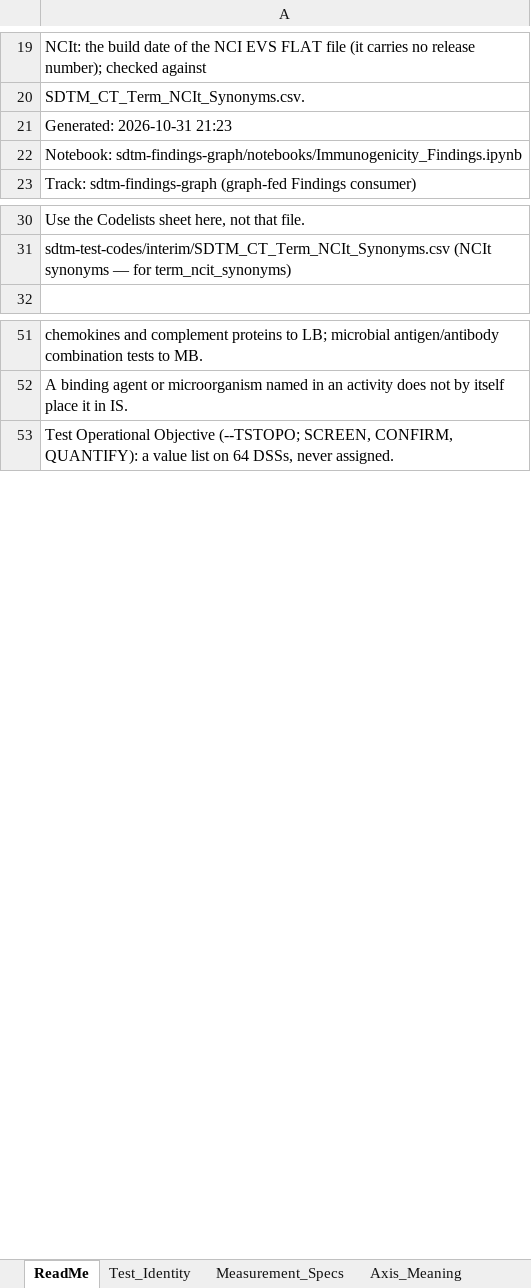
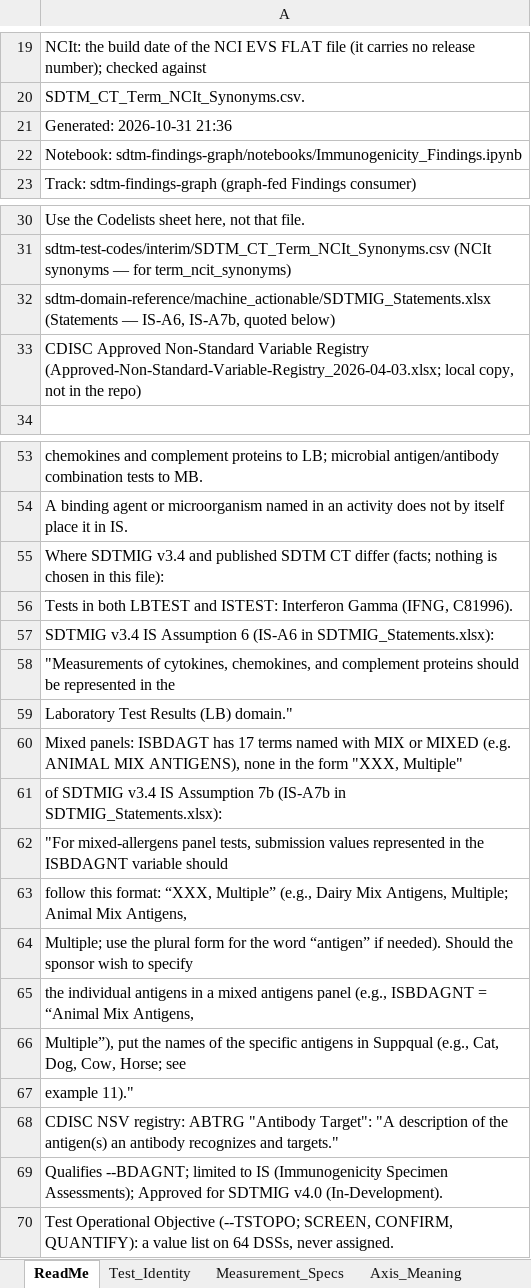
Before and after one commit to kerfors/cdisc-for-ai, an Excel workbook: sdtm-findings-graph/machine_actionable/Immunogenicity_Findings.xlsx, sheet ReadMe, drawn as a sheet; only a part is shown, gaps mark what is left out; values as stored, in another font and other column widths than the file's, no borders; the diff names each change by its address in the sheet, - before the commit and + after, or states it on an @@ line.

```diff
--- a/sdtm-findings-graph/machine_actionable/Immunogenicity_Findings.xlsx (sheet ReadMe)
+++ b/sdtm-findings-graph/machine_actionable/Immunogenicity_Findings.xlsx (sheet ReadMe)
-A21: Generated: 2026-10-31 21:23
+A21: Generated: 2026-10-31 21:36
+row 32: sdtm-domain-reference/machine_actionable/SDTMIG_Statements.xlsx (Statements — IS-A6, IS-A7b, quoted below)
+row 33: CDISC Approved Non-Standard Variable Registry (Approved-Non-Standard-Variable-Registry_2026-04-03.xlsx; local copy, not in the repo)
+row 55: Where SDTMIG v3.4 and published SDTM CT differ (facts; nothing is chosen in this file):
+row 56: Tests in both LBTEST and ISTEST: Interferon Gamma (IFNG, C81996).
+row 57: SDTMIG v3.4 IS Assumption 6 (IS-A6 in SDTMIG_Statements.xlsx):
+row 58: "Measurements of cytokines, chemokines, and complement proteins should be represented in the
+row 59: Laboratory Test Results (LB) domain."
+row 60: Mixed panels: ISBDAGT has 17 terms named with MIX or MIXED (e.g. ANIMAL MIX ANTIGENS), none in the form "XXX, Multiple"
+row 61: of SDTMIG v3.4 IS Assumption 7b (IS-A7b in SDTMIG_Statements.xlsx):
+row 62: "For mixed-allergens panel tests, submission values represented in the ISBDAGNT variable should
+row 63: follow this format: “XXX, Multiple” (e.g., Dairy Mix Antigens, Multiple; Animal Mix Antigens,
+row 64: Multiple; use the plural form for the word “antigen” if needed). Should the sponsor wish to specify
+row 65: the individual antigens in a mixed antigens panel (e.g., ISBDAGNT = “Animal Mix Antigens,
+row 66: Multiple”), put the names of the specific antigens in Suppqual (e.g., Cat, Dog, Cow, Horse; see
+row 67: example 11)."
+row 68: CDISC NSV registry: ABTRG "Antibody Target": "A description of the antigen(s) an antibody recognizes and targets."
+row 69: Qualifies --BDAGNT; limited to IS (Immunogenicity Specimen Assessments); Approved for SDTMIG v4.0 (In-Development).
```
Also changed, not shown: sheet Provenance, 4 other files.
